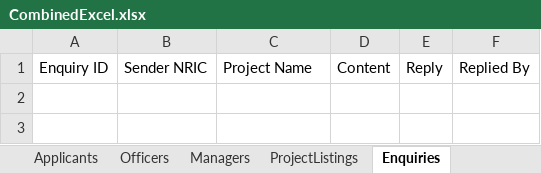
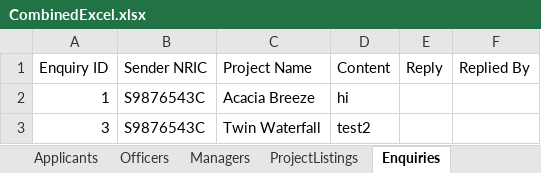
Before and after one commit to javiertay/SC2002, an Excel workbook: src/data/CombinedExcel.xlsx, sheet Enquiries, drawn as a sheet; values as stored, in another font and other column widths than the file's, no borders; the diff names each change by its address in the sheet, - before the commit and + after, or states it on an @@ line.

```diff
--- a/src/data/CombinedExcel.xlsx (sheet Enquiries)
+++ b/src/data/CombinedExcel.xlsx (sheet Enquiries)
+row 2: 1 | S9876543C | Acacia Breeze | hi
+row 3: 3 | S9876543C | Twin Waterfall | test2
```
Also changed, not shown: sheet ProjectListings, sheet FlatBookings, sheet Applicants, other sheet tabs, 14 other files.
